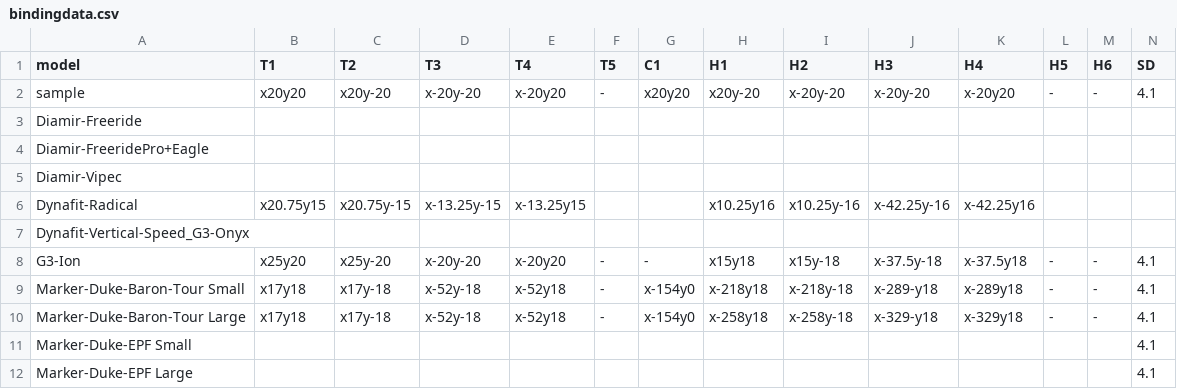
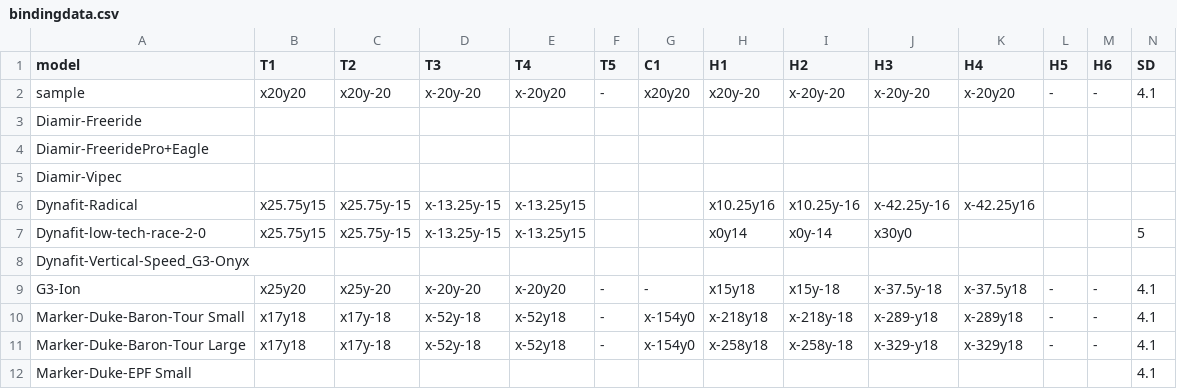
Before and after one commit to RegMeasures/DrillSki, a CSV file: bindingdata.csv, drawn as a sheet; only a part is shown; the shorter side is filled out with more unchanged rows; rows hold the shown columns only; the diff names each change by its address in the sheet, - before the commit and + after, or states it on an @@ line.

Commit message:
Changing json to cm and tail positive Also corrected error in dynafit radical and low-tech race toe dimensions

```diff
--- a/bindingdata.csv
+++ b/bindingdata.csv
-B6 (T1): x20.75y15
+B6 (T1): x25.75y15
-C6 (T2): x20.75y-15
+C6 (T2): x25.75y-15
+row 7: Dynafit-low-tech-race-2-0 | x25.75y15 | x25.75y-15 | x-13.25y-15 | x-13.25y15 |  |  | x0y14 | x0y-14 | x30y0 |  |  |  | 5
```
Also changed, not shown: 4 other files.
